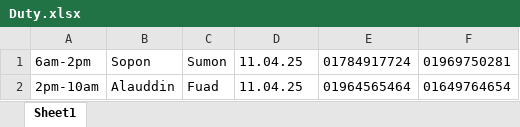
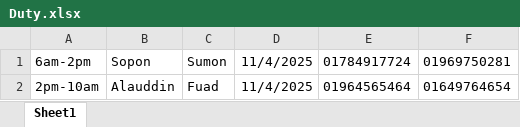
Before and after one commit to nesco177/excel-search-app, an Excel workbook: Duty.xlsx, sheet Sheet1, drawn as a sheet; values as stored, in another font and other column widths than the file's, no borders; the diff names each change by its address in the sheet, - before the commit and + after, or states it on an @@ line.

Commit message:
Add files via upload

```diff
--- a/Duty.xlsx (sheet Sheet1)
+++ b/Duty.xlsx (sheet Sheet1)
-D1:D2: 11.04.25
+D1:D2: 11/4/2025
```
